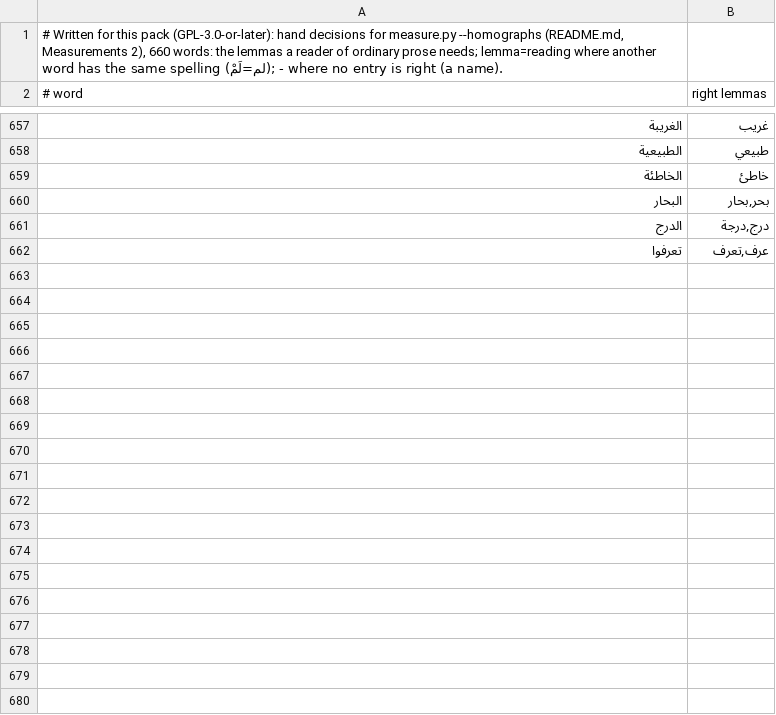
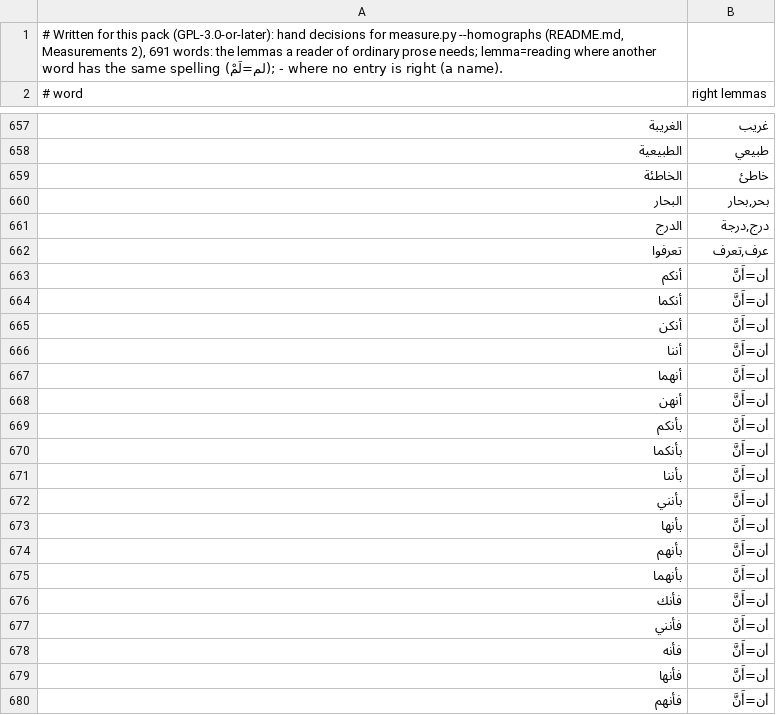
Before and after one commit to bee-san/hoshidicts, a TSV file: languages/ar/sources/homographs.tsv, drawn as a sheet; only a part is shown, gaps mark what is left out; the diff covers the shown part only.

```diff
--- a/languages/ar/sources/homographs.tsv
+++ b/languages/ar/sources/homographs.tsv
@@ -1,2 +1,2 @@
-# Written for this pack (GPL-3.0-or-later): hand decisions for measure.py --homographs (README.md, Measurements 2), 660 words: the lemmas a reader of ordinary prose needs; lemma=reading where another word has the same spelling (لم=لَمْ); - where no entry is right (a name).
+# Written for this pack (GPL-3.0-or-later): hand decisions for measure.py --homographs (README.md, Measurements 2), 691 words: the lemmas a reader of ordinary prose needs; lemma=reading where another word has the same spelling (لم=لَمْ); - where no entry is right (a name).
 # word	right lemmas
@@ -662 +662,19 @@
 تعرفوا	عرف,تعرف
+أنكم	أن=أَنَّ
+أنكما	أن=أَنَّ
+أنكن	أن=أَنَّ
+أننا	أن=أَنَّ
+أنهما	أن=أَنَّ
+أنهن	أن=أَنَّ
+بأنكم	أن=أَنَّ
+بأنكما	أن=أَنَّ
+بأننا	أن=أَنَّ
+بأنني	أن=أَنَّ
+بأنها	أن=أَنَّ
+بأنهم	أن=أَنَّ
+بأنهما	أن=أَنَّ
+فأنك	أن=أَنَّ
+فأنني	أن=أَنَّ
+فأنه	أن=أَنَّ
+فأنها	أن=أَنَّ
+فأنهم	أن=أَنَّ
```
Also changed, not shown: 13 added rows and 8 edited cells elsewhere in this file, languages/ar/sources/hand/changes.tsv, 7 other files.
